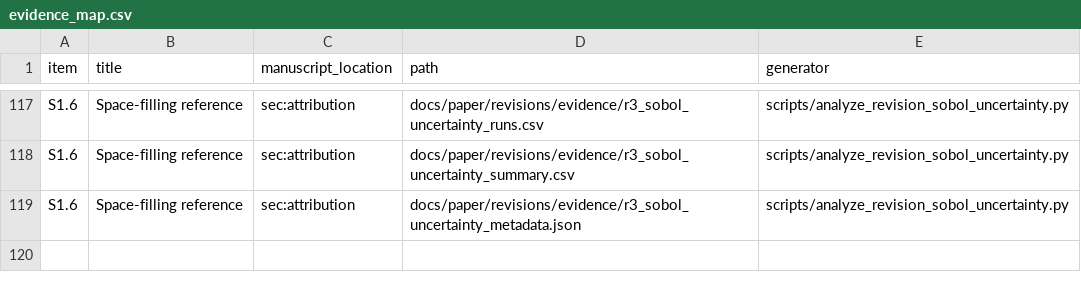
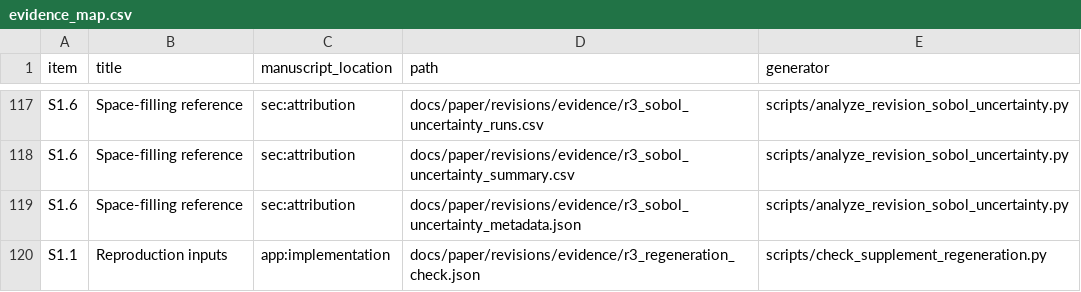
Before and after one commit to cspark7701/mobo-linac, a CSV file: docs/paper/supplement/evidence_map.csv, drawn as a sheet; only a part is shown, gaps mark what is left out; the diff names each change by its address in the sheet, - before the commit and + after, or states it on an @@ line.

Commit message:
Document the inputs each supplement item needs
The claim that the evaluation ledgers alone regenerate every evidence
file is replaced by an input inventory that gives each generator's input
classes and reproduction level, checked by the manifest builder. A new
check regenerates representative ledger-only evidence in a scratch tree
holding only the minimal ledgers, and matches the committed files.
Appendix A, the Data availability statement and the supplement README
now describe S1 the same way.

Files:
 M scripts/build_supplement_manifest.py
 A scripts/check_supplement_regeneration.py
 M tests/test_supplement_map.py
 A docs/paper/supplement/input_inventory.csv
 M docs/paper/supplement/README.md
 M docs/paper/supplement/evidence_map.csv
 A docs/paper/revisions/evidence/r3_regeneration_check.json
 M docs/paper/main.tex
 M docs/paper/revisions/consolidated_round3_revision_tasks.md
 A docs/exec-plans/completed/TASK_00299_c3_07_supplement_inputs.md

```diff
--- a/docs/paper/supplement/evidence_map.csv
+++ b/docs/paper/supplement/evidence_map.csv
+row 120: S1.1 | Reproduction inputs | app:implementation | docs/paper/revisions/evidence/r3_regeneration_check.json | scripts/check_supplement_regeneration.py
```
Also changed, not shown: 9 other files.
